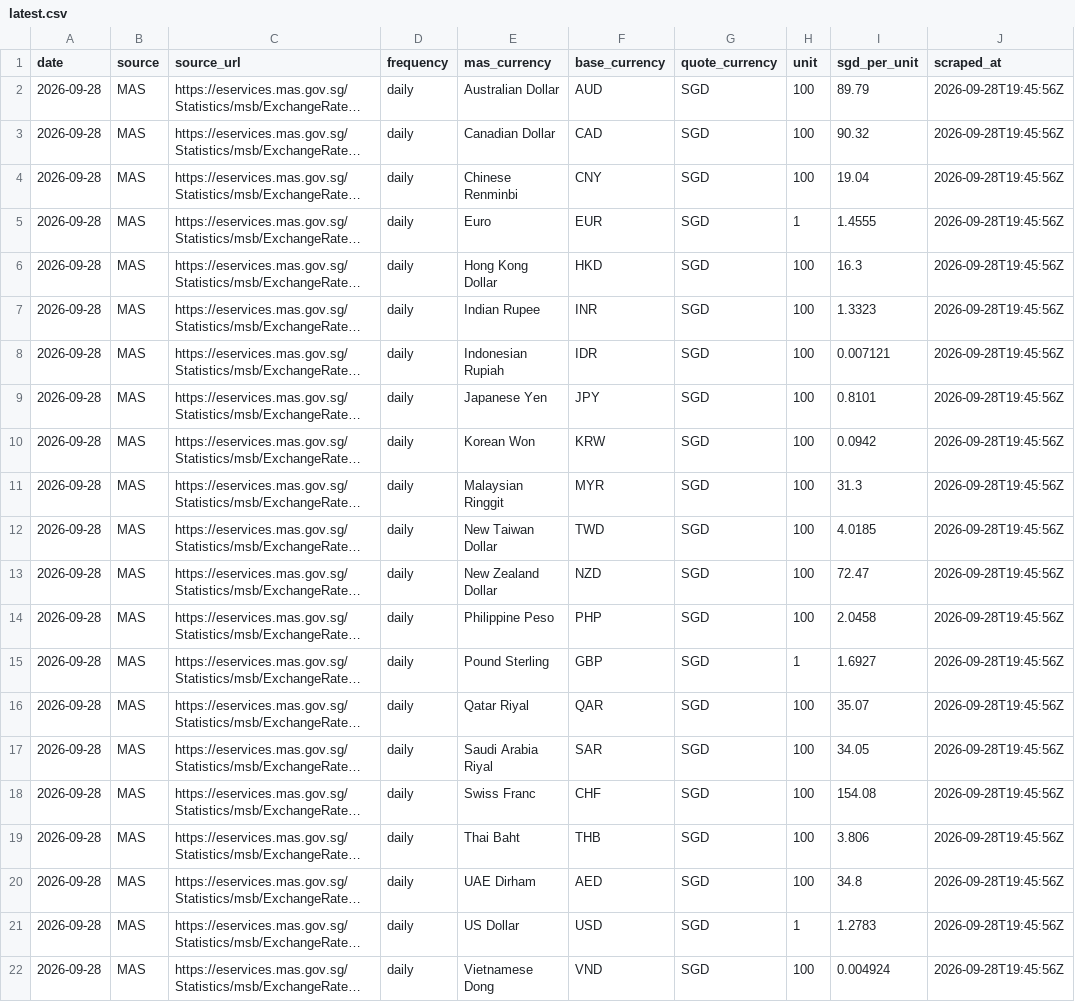
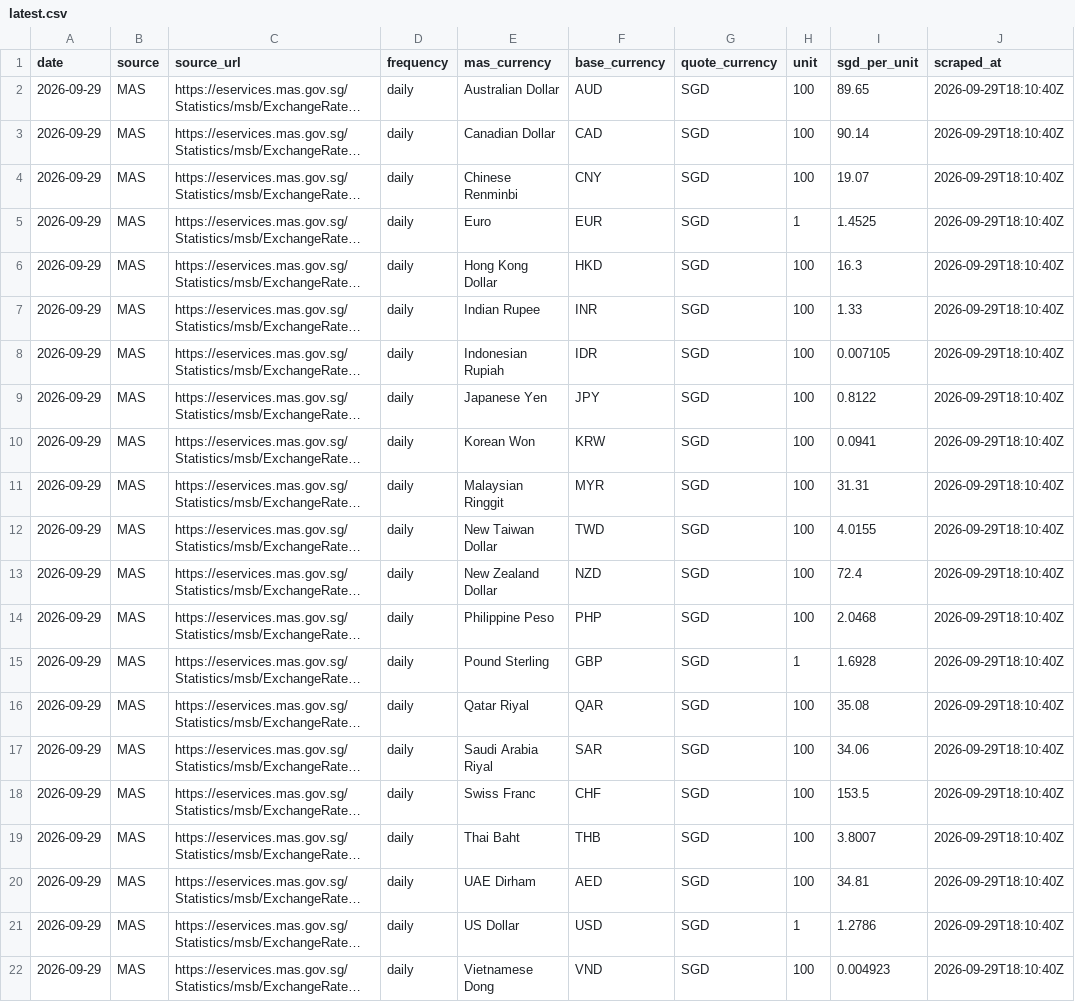
Before and after one commit to binoybhanujan/fx-margin-scraper, a CSV file: data/market/latest.csv, drawn as a sheet; long unchanged cells end in …; the diff names each change by its address in the sheet, - before the commit and + after, or states it on an @@ line.

```diff
--- a/data/market/latest.csv
+++ b/data/market/latest.csv
-A2:A22 (date): 2026-09-28
+A2:A22 (date): 2026-09-29
-I2 (sgd_per_unit): 89.79
+I2 (sgd_per_unit): 89.65
-J2:J22 (scraped_at): 2026-09-28T19:45:56Z
+J2:J22 (scraped_at): 2026-09-29T18:10:40Z
-I3 (sgd_per_unit): 90.32
+I3 (sgd_per_unit): 90.14
-I4 (sgd_per_unit): 19.04
+I4 (sgd_per_unit): 19.07
-I5 (sgd_per_unit): 1.4555
+I5 (sgd_per_unit): 1.4525
-I7 (sgd_per_unit): 1.3323
+I7 (sgd_per_unit): 1.33
-I8 (sgd_per_unit): 0.007121
+I8 (sgd_per_unit): 0.007105
-I9 (sgd_per_unit): 0.8101
+I9 (sgd_per_unit): 0.8122
-I10 (sgd_per_unit): 0.0942
+I10 (sgd_per_unit): 0.0941
-I11 (sgd_per_unit): 31.3
+I11 (sgd_per_unit): 31.31
-I12 (sgd_per_unit): 4.0185
+I12 (sgd_per_unit): 4.0155
-I13 (sgd_per_unit): 72.47
+I13 (sgd_per_unit): 72.4
-I14 (sgd_per_unit): 2.0458
+I14 (sgd_per_unit): 2.0468
-I15 (sgd_per_unit): 1.6927
+I15 (sgd_per_unit): 1.6928
-I16 (sgd_per_unit): 35.07
+I16 (sgd_per_unit): 35.08
-I17 (sgd_per_unit): 34.05
+I17 (sgd_per_unit): 34.06
-I18 (sgd_per_unit): 154.08
+I18 (sgd_per_unit): 153.5
-I19 (sgd_per_unit): 3.806
+I19 (sgd_per_unit): 3.8007
-I20 (sgd_per_unit): 34.8
+I20 (sgd_per_unit): 34.81
-I21 (sgd_per_unit): 1.2783
+I21 (sgd_per_unit): 1.2786
-I22 (sgd_per_unit): 0.004924
+I22 (sgd_per_unit): 0.004923
```
Also changed, not shown: data/market/2026-08-20.csv, data/market/2026-08-21.csv, 29 other files.
